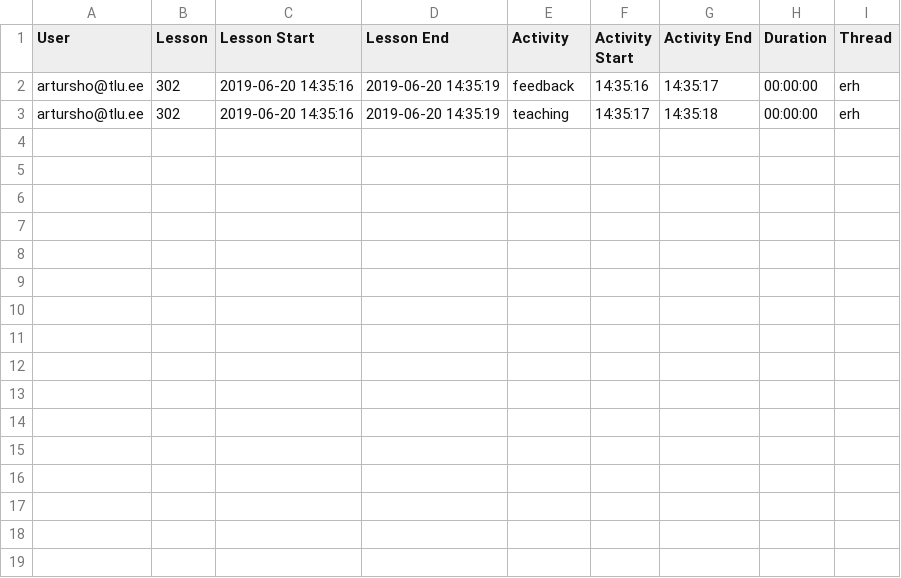
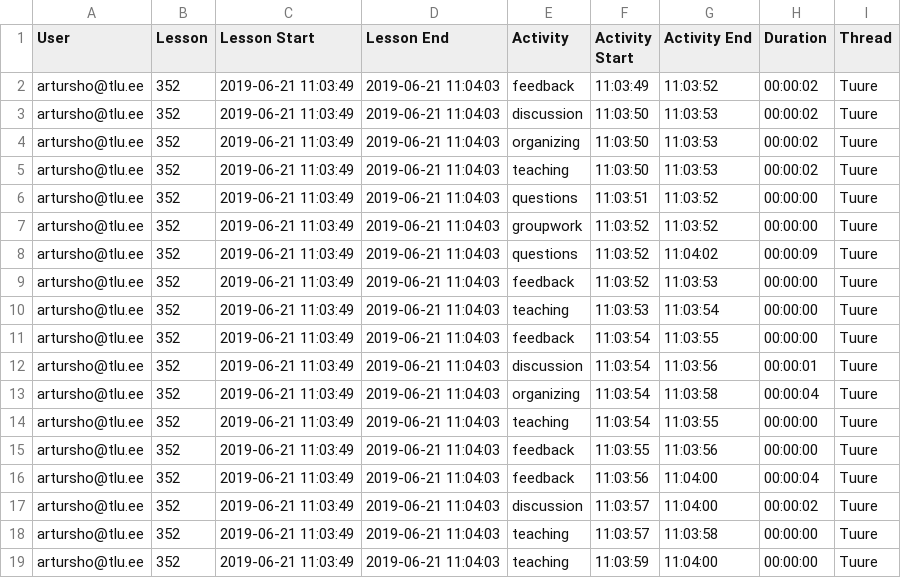
Before and after one commit to Xpym482/edulog, a CSV file: pages/logs/file.csv, drawn as a sheet.

```diff
--- a/pages/logs/file.csv
+++ b/pages/logs/file.csv
@@ -1,3 +1,19 @@
 User;Lesson;"Lesson Start";"Lesson End";Activity;"Activity Start";"Activity End";Duration;Thread
-artursho@tlu.ee;302;"2019-06-20 14:35:16";"2019-06-20 14:35:19";feedback;14:35:16;14:35:17;00:00:00;erh
-artursho@tlu.ee;302;"2019-06-20 14:35:16";"2019-06-20 14:35:19";teaching;14:35:17;14:35:18;00:00:00;erh
+artursho@tlu.ee;352;"2019-06-21 11:03:49";"2019-06-21 11:04:03";feedback;11:03:49;11:03:52;00:00:02;Tuure
+artursho@tlu.ee;352;"2019-06-21 11:03:49";"2019-06-21 11:04:03";discussion;11:03:50;11:03:53;00:00:02;Tuure
+artursho@tlu.ee;352;"2019-06-21 11:03:49";"2019-06-21 11:04:03";organizing;11:03:50;11:03:53;00:00:02;Tuure
+artursho@tlu.ee;352;"2019-06-21 11:03:49";"2019-06-21 11:04:03";teaching;11:03:50;11:03:53;00:00:02;Tuure
+artursho@tlu.ee;352;"2019-06-21 11:03:49";"2019-06-21 11:04:03";questions;11:03:51;11:03:52;00:00:00;Tuure
+artursho@tlu.ee;352;"2019-06-21 11:03:49";"2019-06-21 11:04:03";groupwork;11:03:52;11:03:52;00:00:00;Tuure
+artursho@tlu.ee;352;"2019-06-21 11:03:49";"2019-06-21 11:04:03";questions;11:03:52;11:04:02;00:00:09;Tuure
+artursho@tlu.ee;352;"2019-06-21 11:03:49";"2019-06-21 11:04:03";feedback;11:03:52;11:03:53;00:00:00;Tuure
+artursho@tlu.ee;352;"2019-06-21 11:03:49";"2019-06-21 11:04:03";teaching;11:03:53;11:03:54;00:00:00;Tuure
+artursho@tlu.ee;352;"2019-06-21 11:03:49";"2019-06-21 11:04:03";feedback;11:03:54;11:03:55;00:00:00;Tuure
+artursho@tlu.ee;352;"2019-06-21 11:03:49";"2019-06-21 11:04:03";discussion;11:03:54;11:03:56;00:00:01;Tuure
+artursho@tlu.ee;352;"2019-06-21 11:03:49";"2019-06-21 11:04:03";organizing;11:03:54;11:03:58;00:00:04;Tuure
+artursho@tlu.ee;352;"2019-06-21 11:03:49";"2019-06-21 11:04:03";teaching;11:03:54;11:03:55;00:00:00;Tuure
+artursho@tlu.ee;352;"2019-06-21 11:03:49";"2019-06-21 11:04:03";feedback;11:03:55;11:03:56;00:00:00;Tuure
+artursho@tlu.ee;352;"2019-06-21 11:03:49";"2019-06-21 11:04:03";feedback;11:03:56;11:04:00;00:00:04;Tuure
+artursho@tlu.ee;352;"2019-06-21 11:03:49";"2019-06-21 11:04:03";discussion;11:03:57;11:04:00;00:00:02;Tuure
+artursho@tlu.ee;352;"2019-06-21 11:03:49";"2019-06-21 11:04:03";teaching;11:03:57;11:03:58;00:00:00;Tuure
+artursho@tlu.ee;352;"2019-06-21 11:03:49";"2019-06-21 11:04:03";teaching;11:03:59;11:04:00;00:00:00;Tuure
```
Also changed, not shown: pages/logs/single/file.csv, 6 other files.
